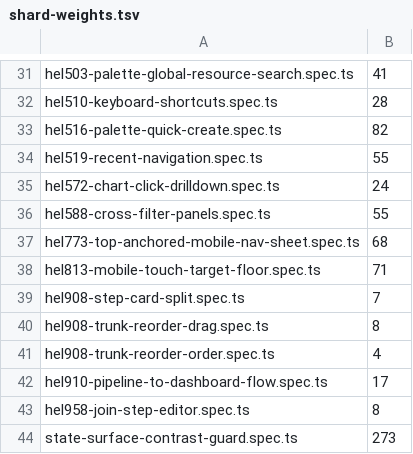
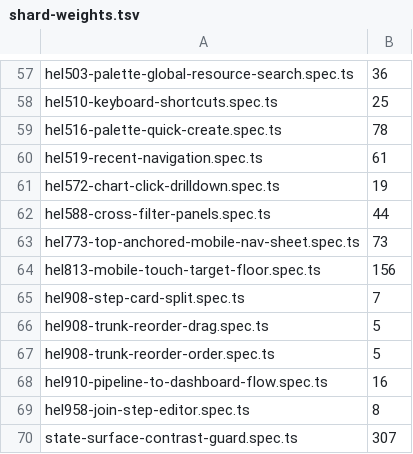
Before and after one commit to matto00/helio, a TSV file: e2e/shard-weights.tsv, drawn as a sheet; only a part is shown, gaps mark what is left out; addresses are those after the commit; the diff covers the shown part only; the diff names each change by its address in the sheet, - before the commit and + after, or states it on an @@ line.

```diff
--- a/e2e/shard-weights.tsv
+++ b/e2e/shard-weights.tsv
-B57: 41
+B57: 36
-B58: 28
+B58: 25
-B59: 82
+B59: 78
-B60: 55
+B60: 61
-B61: 24
+B61: 19
-B62: 55
+B62: 44
-B63: 68
+B63: 73
-B64: 71
+B64: 156
-B66: 8
+B66: 5
-B67: 4
+B67: 5
-B68: 17
+B68: 16
-B70: 273
+B70: 307
```
Also changed, not shown: 26 added rows and 27 edited cells elsewhere in this file.
